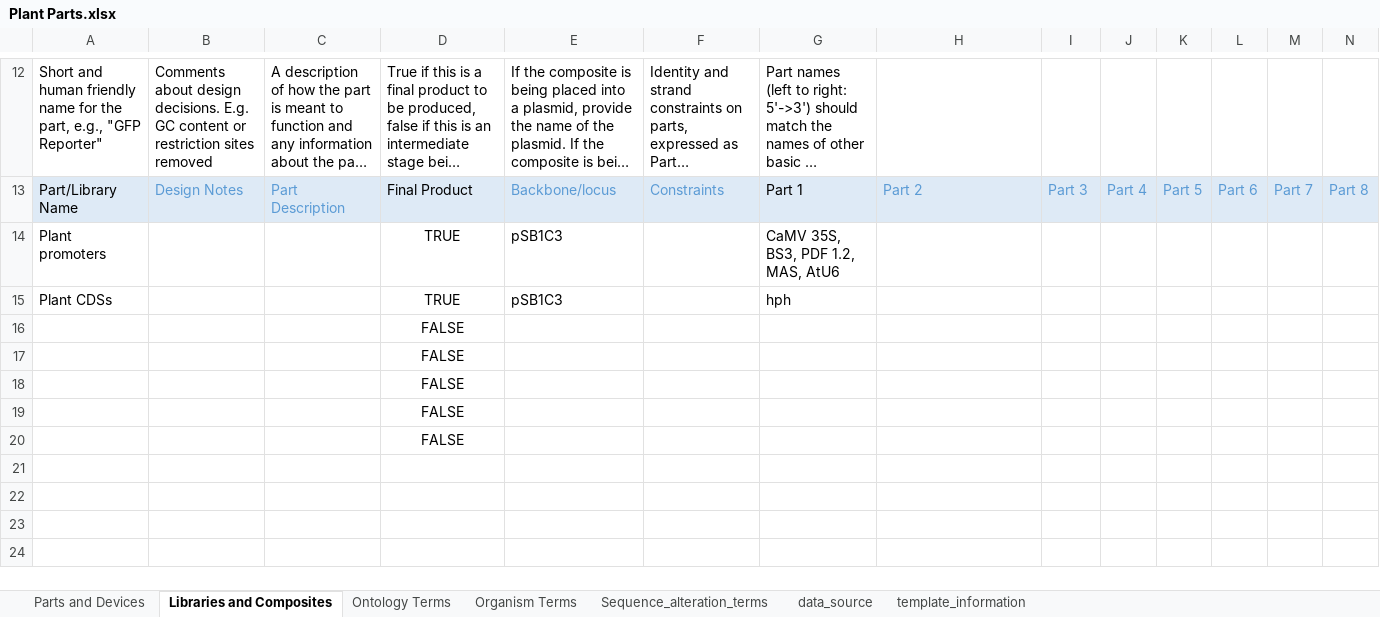
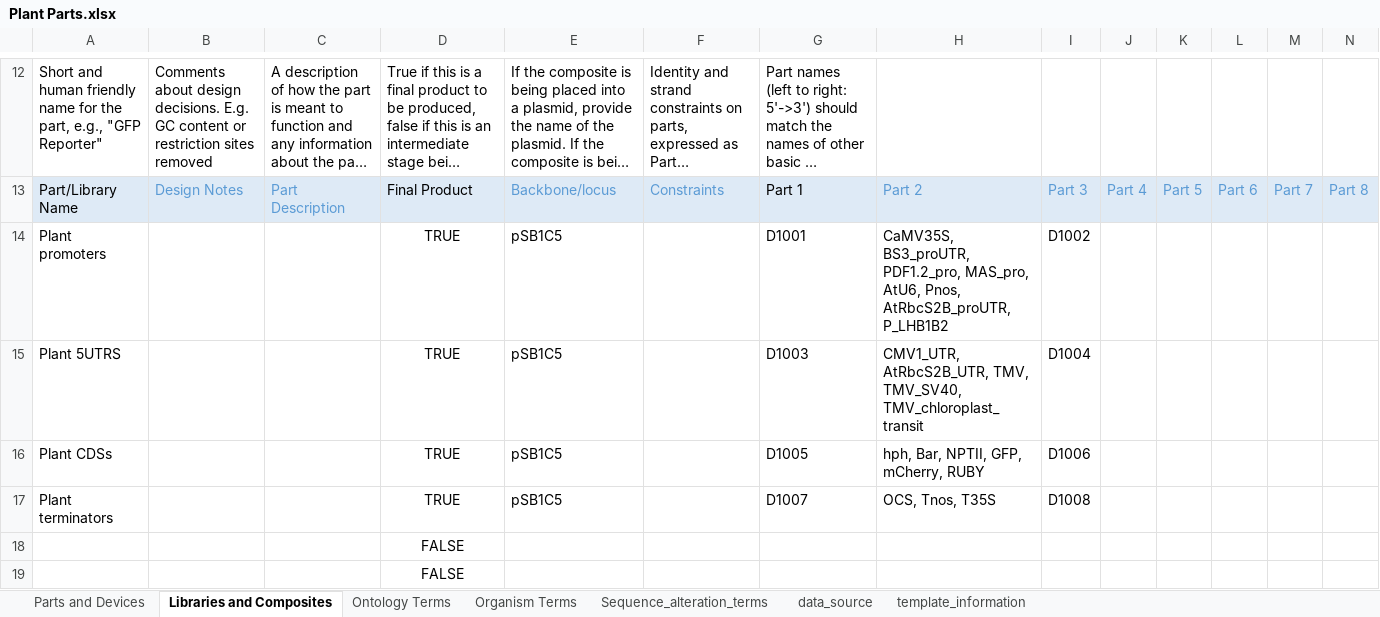
Before and after one commit to iGEM-Engineering/iGEM-distribution, an Excel workbook: Plant Parts/Plant Parts.xlsx, sheet Libraries and Composites, drawn as a sheet; only a part is shown, gaps mark what is left out; long unchanged cells end in …; values as stored, in another font and other column widths than the file's, no borders; table styles not drawn; removed rows and columns are numbered as before the commit, all else as after; rows hold the shown columns only; the diff names each change by its address in the sheet, - before the commit and + after, or states it on an @@ line.

Commit message:
Add plant parts and flanking sequences

```diff
--- a/Plant Parts/Plant Parts.xlsx (sheet Libraries and Composites)
+++ b/Plant Parts/Plant Parts.xlsx (sheet Libraries and Composites)
-E14: pSB1C3
+E14: pSB1C5
-G14: CaMV 35S, BS3, PDF 1.2, MAS, AtU6
+G14: D1001
-H14: (empty)
+H14: CaMV35S, BS3_proUTR, PDF1.2_pro, MAS_pro, AtU6, Pnos, AtRbcS2B_proUTR, P_LHB1B2
-I14: (empty)
+I14: D1002
+row 15: Plant 5UTRS |  |  | TRUE | pSB1C5 |  | D1003 | CMV1_UTR, AtRbcS2B_UTR, TMV, TMV_SV40, TMV_chloroplast_transit | D1004
-E16: pSB1C3
+E16: pSB1C5
-G16: hph
+G16: D1005
-H16: (empty)
+H16: hph, Bar, NPTII, GFP, mCherry, RUBY
-I16: (empty)
+I16: D1006
-row 16:  |  |  | FALSE
-row 17:  |  |  | FALSE
-row 18:  |  |  | FALSE
+row 17: Plant terminators |  |  | TRUE | pSB1C5 |  | D1007 | OCS, Tnos, T35S | D1008
```
Also changed, not shown: sheet Parts and Devices, 21 other files.
